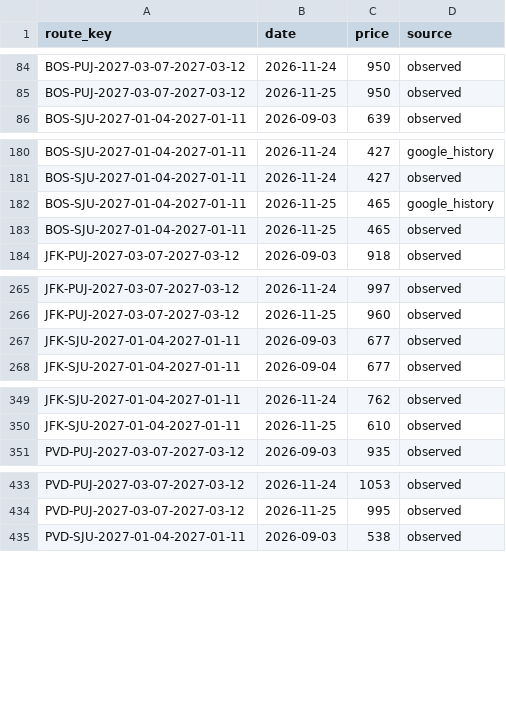
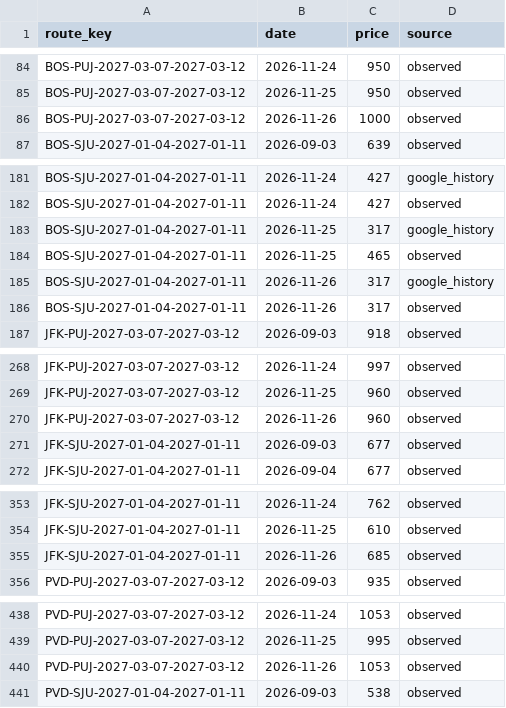
Before and after one commit to 4ndrew13/flight-tracker, a CSV file: data/prices.csv, drawn as a sheet; only a part is shown, gaps mark what is left out; the diff covers the shown part only.

```diff
--- a/data/prices.csv
+++ b/data/prices.csv
@@ -85,2 +85,3 @@ BOS-PUJ-2027-03-07-2027-03-12,2026-11-24,950,observed
 BOS-PUJ-2027-03-07-2027-03-12,2026-11-25,950,observed
+BOS-PUJ-2027-03-07-2027-03-12,2026-11-26,1000,observed
 BOS-SJU-2027-01-04-2027-01-11,2026-09-03,639,observed
@@ -181,4 +182,6 @@ BOS-SJU-2027-01-04-2027-01-11,2026-11-24,427,google_history
 BOS-SJU-2027-01-04-2027-01-11,2026-11-24,427,observed
-BOS-SJU-2027-01-04-2027-01-11,2026-11-25,465,google_history
+BOS-SJU-2027-01-04-2027-01-11,2026-11-25,317,google_history
 BOS-SJU-2027-01-04-2027-01-11,2026-11-25,465,observed
+BOS-SJU-2027-01-04-2027-01-11,2026-11-26,317,google_history
+BOS-SJU-2027-01-04-2027-01-11,2026-11-26,317,observed
 JFK-PUJ-2027-03-07-2027-03-12,2026-09-03,918,observed
@@ -266,2 +269,3 @@ JFK-PUJ-2027-03-07-2027-03-12,2026-11-24,997,observed
 JFK-PUJ-2027-03-07-2027-03-12,2026-11-25,960,observed
+JFK-PUJ-2027-03-07-2027-03-12,2026-11-26,960,observed
 JFK-SJU-2027-01-04-2027-01-11,2026-09-03,677,observed
@@ -350,2 +354,3 @@ JFK-SJU-2027-01-04-2027-01-11,2026-11-24,762,observed
 JFK-SJU-2027-01-04-2027-01-11,2026-11-25,610,observed
+JFK-SJU-2027-01-04-2027-01-11,2026-11-26,685,observed
 PVD-PUJ-2027-03-07-2027-03-12,2026-09-03,935,observed
@@ -434,2 +439,3 @@ PVD-PUJ-2027-03-07-2027-03-12,2026-11-24,1053,observed
 PVD-PUJ-2027-03-07-2027-03-12,2026-11-25,995,observed
+PVD-PUJ-2027-03-07-2027-03-12,2026-11-26,1053,observed
 PVD-SJU-2027-01-04-2027-01-11,2026-09-03,538,observed
```
Also changed, not shown: 1 added row elsewhere in this file, 1 other file.
